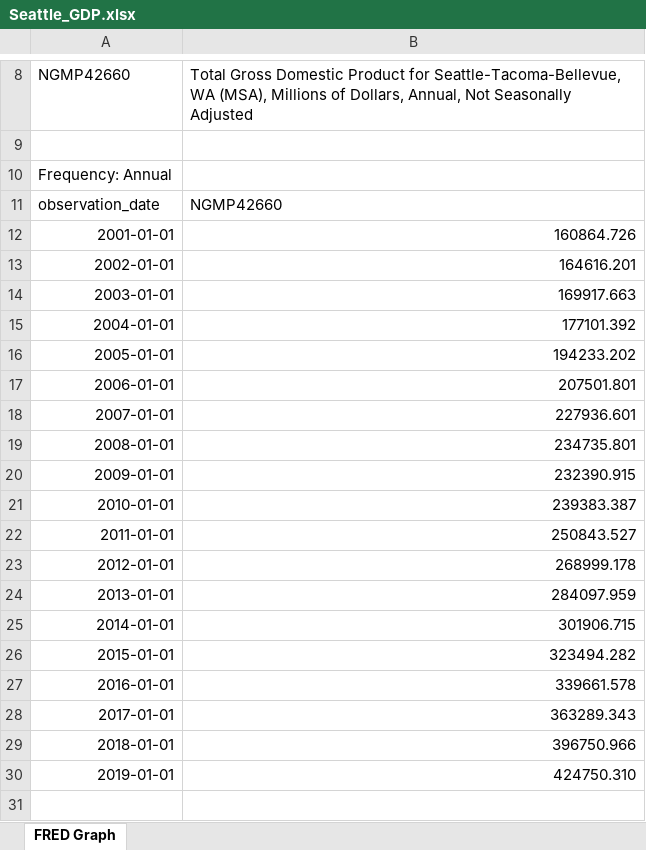
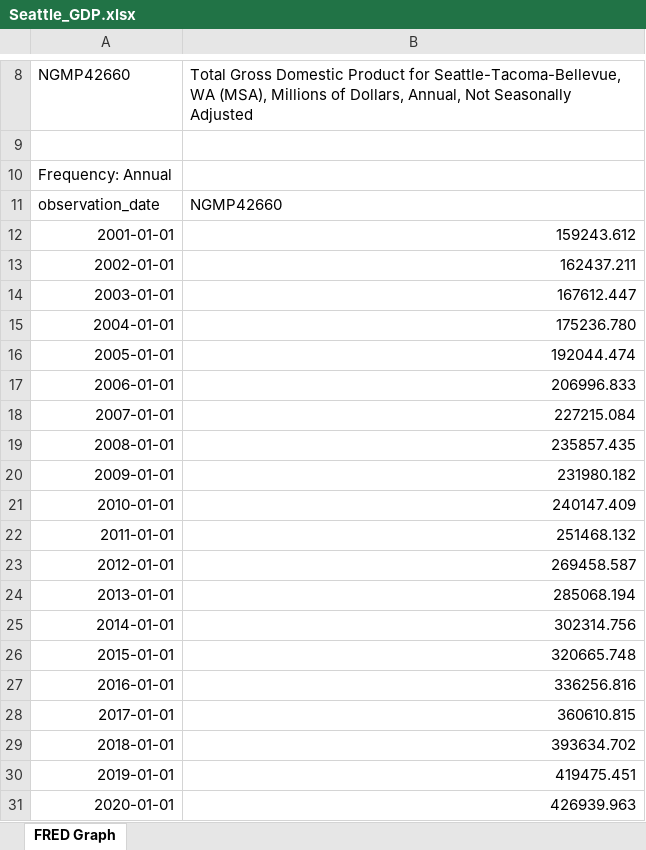
Before and after one commit to helpimalive/inflation_cr_expansion, an Excel workbook: data/Seattle_GDP.xlsx, sheet FRED Graph, drawn as a sheet; only a part is shown, gaps mark what is left out; values as stored, in another font and other column widths than the file's, no borders; the diff names each change by its address in the sheet, - before the commit and + after, or states it on an @@ line.

```diff
--- a/data/Seattle_GDP.xlsx (sheet FRED Graph)
+++ b/data/Seattle_GDP.xlsx (sheet FRED Graph)
-B12: 160864.726
+B12: 159243.612
-B13: 164616.201
+B13: 162437.211
-B14: 169917.663
+B14: 167612.447
-B15: 177101.392
+B15: 175236.780
-B16: 194233.202
+B16: 192044.474
-B17: 207501.801
+B17: 206996.833
-B18: 227936.601
+B18: 227215.084
-B19: 234735.801
+B19: 235857.435
-B20: 232390.915
+B20: 231980.182
-B21: 239383.387
+B21: 240147.409
-B22: 250843.527
+B22: 251468.132
-B23: 268999.178
+B23: 269458.587
-B24: 284097.959
+B24: 285068.194
-B25: 301906.715
+B25: 302314.756
-B26: 323494.282
+B26: 320665.748
-B27: 339661.578
+B27: 336256.816
-B28: 363289.343
+B28: 360610.815
-B29: 396750.966
+B29: 393634.702
-B30: 424750.310
+B30: 419475.451
+row 31: 2020-01-01 | 426939.963
```
Also changed, not shown: data/GreenStreet - Cap Rate.xlsx, data/Tampa_GDP.xlsx, 29 other files.
